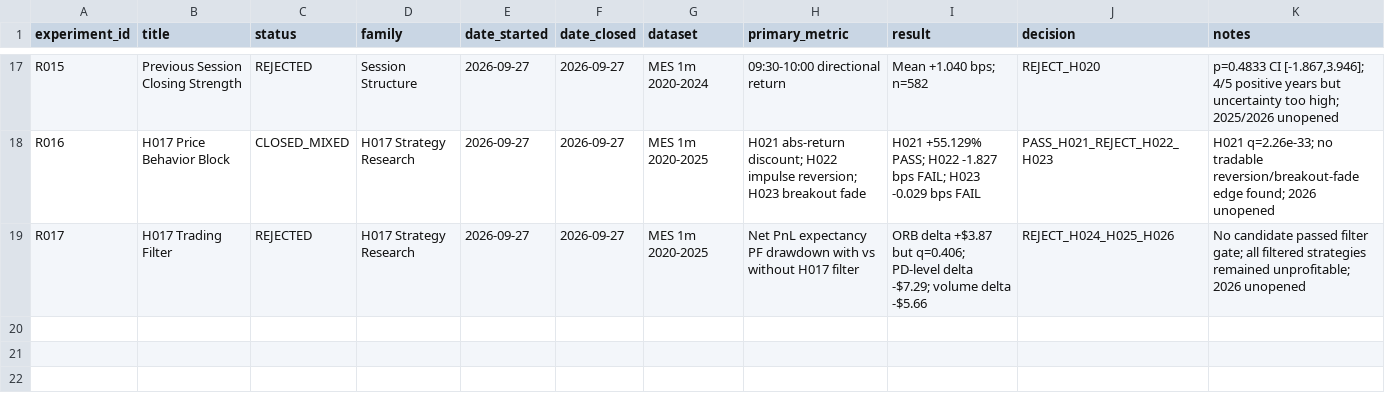
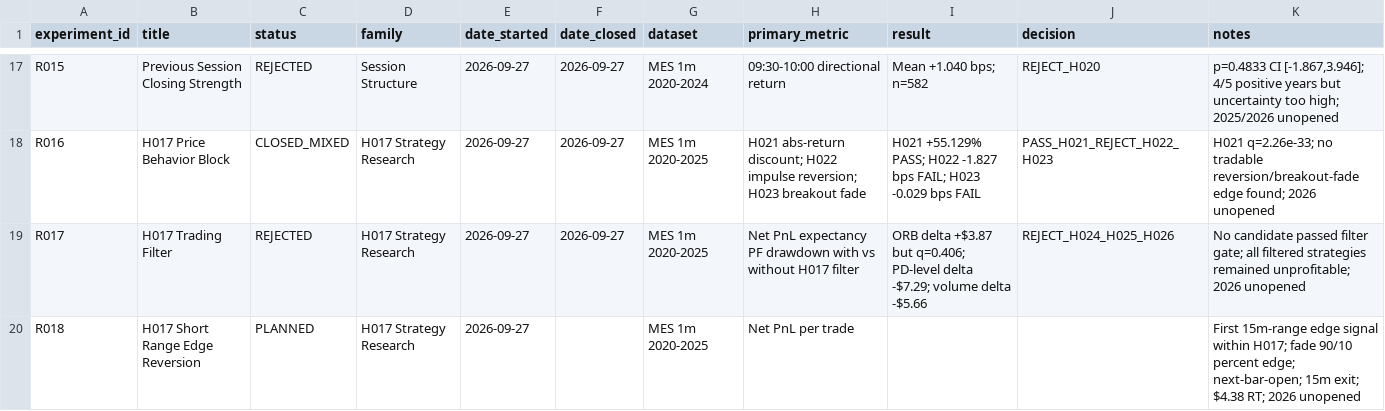
Before and after one commit to rgentil2/MES-Trading-Research, a CSV file: research/experiment_registry.csv, drawn as a sheet; only a part is shown, gaps mark what is left out; the diff names each change by its address in the sheet, - before the commit and + after, or states it on an @@ line.

Commit message:
Pre-register R018 H017 range-edge reversion

```diff
--- a/research/experiment_registry.csv
+++ b/research/experiment_registry.csv
+row 20: R018 | H017 Short Range Edge Reversion | PLANNED | H017 Strategy Research | 2026-09-27 |  | MES 1m 2020-2025 | Net PnL per trade |  |  | First 15m-range edge signal within H017; fade 90/10 percent edge; next-bar-open; 15m exit; $4.38 RT; 2026 unopened
```
Also changed, not shown: 5 other files.
